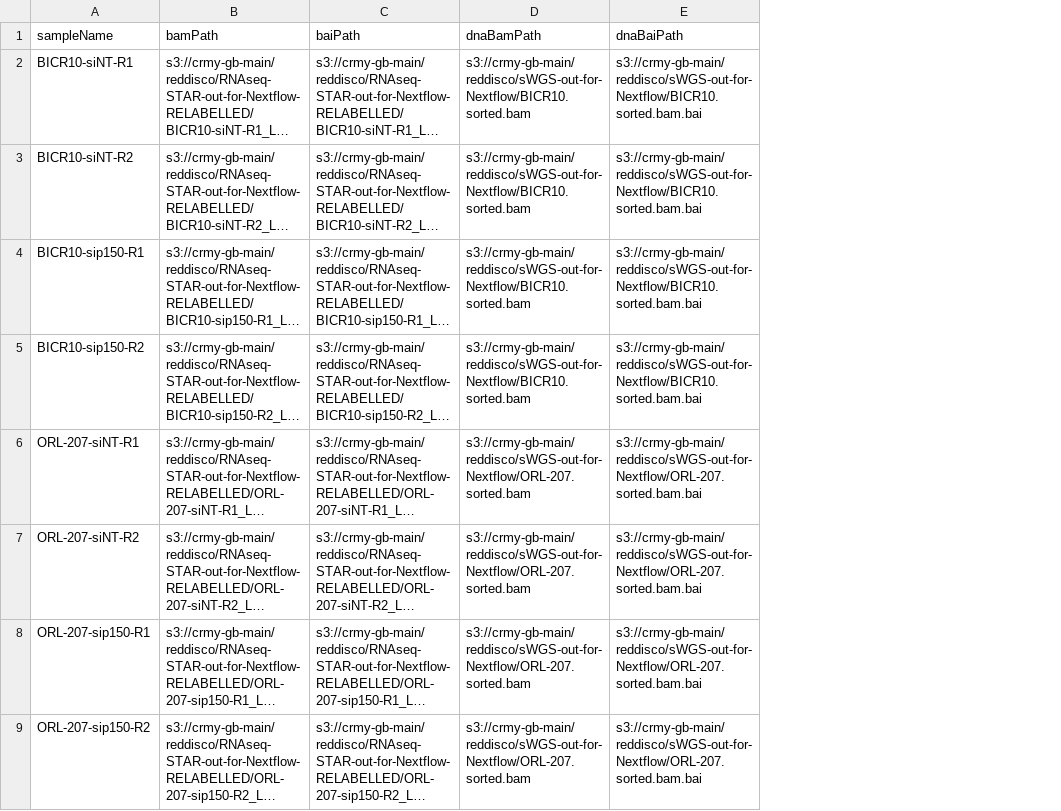
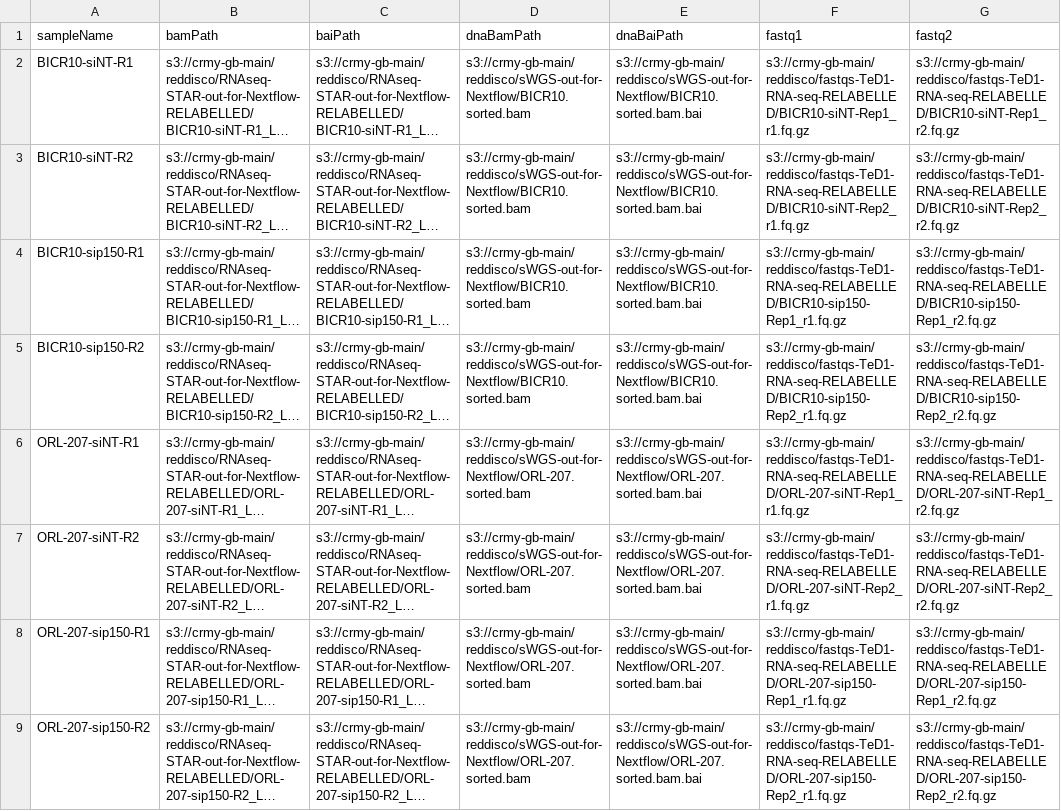
Before and after one commit to cancer-research-malaysia/RedDisco, a TSV file: nextflow/manifests/TCB-RED-n12-manifest-relabelled.tsv, drawn as a sheet; only a part is shown; long unchanged cells end in …; the diff names each change by its address in the sheet, - before the commit and + after, or states it on an @@ line.

Commit message:
update manifest file

```diff
--- a/nextflow/manifests/TCB-RED-n12-manifest-relabelled.tsv
+++ b/nextflow/manifests/TCB-RED-n12-manifest-relabelled.tsv
+column F (fastq1), rows 2-9: s3://crmy-gb-main/reddisco/fastqs-TeD1-RNA-seq-RELABELLED/BICR10-siNT-Rep1_r1.fq.gz | s3://crmy-gb-main/reddisco/fastqs-TeD1-RNA-seq-RELABELLED/BICR10-siNT-Rep2_r1.fq.gz | s3://crmy-gb-main/reddisco/fastqs-TeD1-RNA-seq-RELABELLED/BICR10-sip150-Rep1_r1.fq.gz | s3://crmy-gb-main/reddisco/fastqs-TeD1-RNA-seq-RELABELLED/BICR10-sip150-Rep2_r1.fq.gz | s3://crmy-gb-main/reddisco/fastqs-TeD1-RNA-seq-RELABELLED/ORL-207-siNT-Rep1_r1.fq.gz | s3://crmy-gb-main/reddisco/fastqs-TeD1-RNA-seq-RELABELLED/ORL-207-siNT-Rep2_r1.fq.gz | s3://crmy-gb-main/reddisco/fastqs-TeD1-RNA-seq-RELABELLED/ORL-207-sip150-Rep1_r1.fq.gz | s3://crmy-gb-main/reddisco/fastqs-TeD1-RNA-seq-RELABELLED/ORL-207-sip150-Rep2_r1.fq.gz
+column G (fastq2), rows 2-9: s3://crmy-gb-main/reddisco/fastqs-TeD1-RNA-seq-RELABELLED/BICR10-siNT-Rep1_r2.fq.gz | s3://crmy-gb-main/reddisco/fastqs-TeD1-RNA-seq-RELABELLED/BICR10-siNT-Rep2_r2.fq.gz | s3://crmy-gb-main/reddisco/fastqs-TeD1-RNA-seq-RELABELLED/BICR10-sip150-Rep1_r2.fq.gz | s3://crmy-gb-main/reddisco/fastqs-TeD1-RNA-seq-RELABELLED/BICR10-sip150-Rep2_r2.fq.gz | s3://crmy-gb-main/reddisco/fastqs-TeD1-RNA-seq-RELABELLED/ORL-207-siNT-Rep1_r2.fq.gz | s3://crmy-gb-main/reddisco/fastqs-TeD1-RNA-seq-RELABELLED/ORL-207-siNT-Rep2_r2.fq.gz | s3://crmy-gb-main/reddisco/fastqs-TeD1-RNA-seq-RELABELLED/ORL-207-sip150-Rep1_r2.fq.gz | s3://crmy-gb-main/reddisco/fastqs-TeD1-RNA-seq-RELABELLED/ORL-207-sip150-Rep2_r2.fq.gz
```
